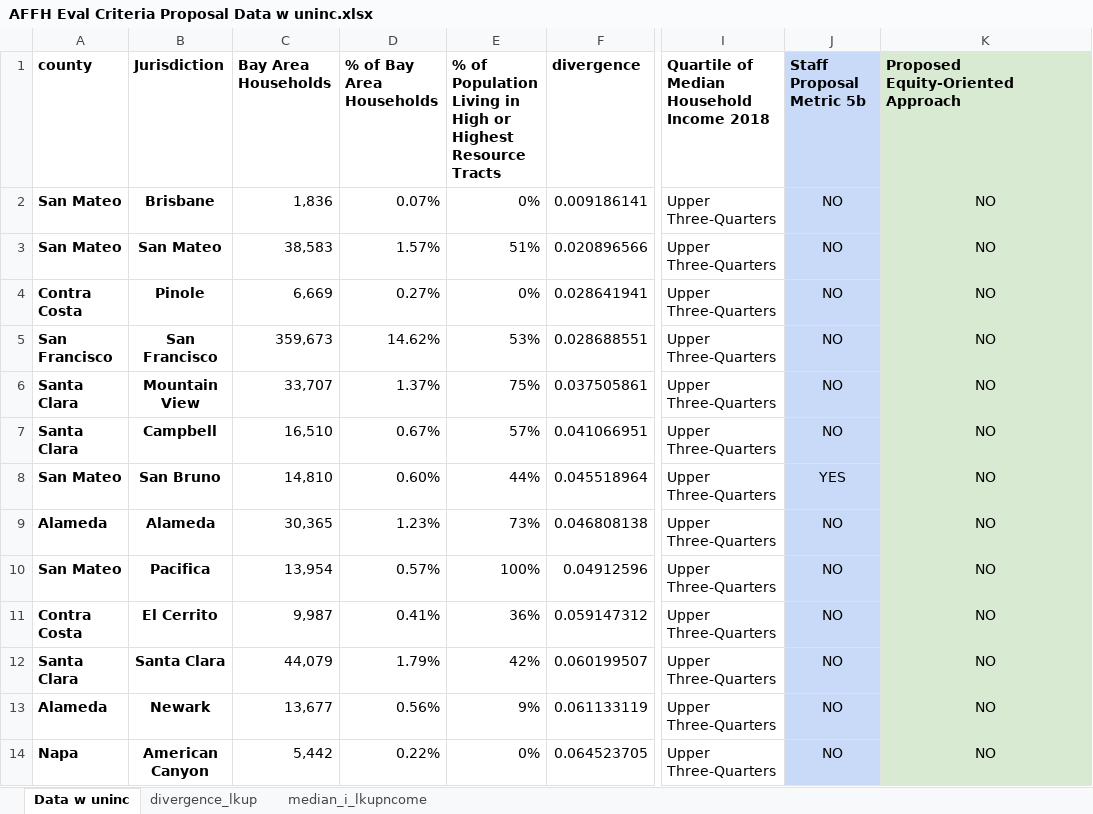
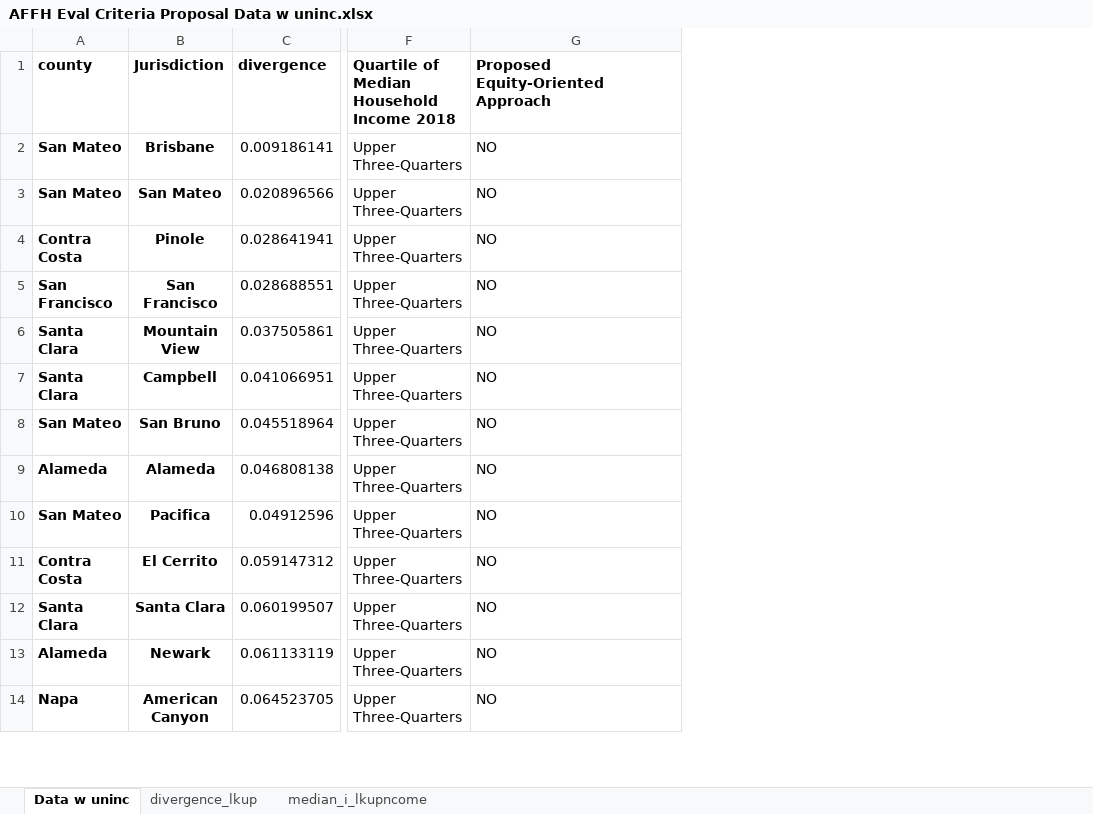
Before and after one commit to BayAreaMetro/regional-housing-needs-assessment, an Excel workbook: RHNA/data/AFFH Eval Criteria Proposal Data w uninc.xlsx, sheet Data w uninc, drawn as a sheet; only a part is shown, gaps mark what is left out; values as stored, in another font and other column widths than the file's, no borders; removed rows and columns are numbered as before the commit, all else as after; the diff covers the shown part only; the diff names each change by its address in the sheet, - before the commit and + after, or states it on an @@ line.

Commit message:
removal of extraneous columns

```diff
--- a/RHNA/data/AFFH Eval Criteria Proposal Data w uninc.xlsx (sheet Data w uninc)
+++ b/RHNA/data/AFFH Eval Criteria Proposal Data w uninc.xlsx (sheet Data w uninc)
-column C (Bay Area Households), rows 2-14: 1,836 | 38,583 | 6,669 | 359,673 | 33,707 | 16,510 | 14,810 | 30,365 | 13,954 | 9,987 | 44,079 | 13,677 | 5,442
-column D (% of Bay Area Households), rows 2-14: 0.07% | 1.57% | 0.27% | 14.62% | 1.37% | 0.67% | 0.60% | 1.23% | 0.57% | 0.41% | 1.79% | 0.56% | 0.22%
-column E, rows 1-14: % of Population Living in High or Highest Resource Tracts | 0% | 51% | 0% | 53% | 75% | 57% | 44% | 73% | 100% | 36% | 42% | 9% | 0%
-column J (Staff Proposal Metric 5b), rows 2-14: NO | NO | NO | NO | NO | NO | YES | NO | NO | NO | NO | NO | NO
-G1:G14 fill: #D9EAD3
+G1:G14 fill: none
-G2:G14 alignment: center
+G2:G14 alignment: left
```
Also changed, not shown: cell formats elsewhere in this sheet, formulas that keep their value, 2 other files.
